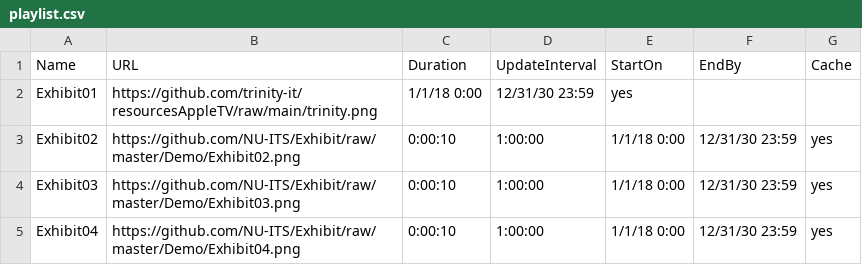
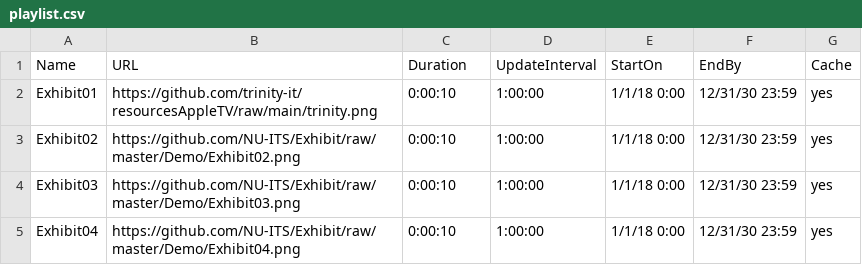
Before and after one commit to trinity-it/resourcesAppleTV, a CSV file: playlist.csv, drawn as a sheet.

Commit message:
Update playlist.csv

```diff
--- a/playlist.csv
+++ b/playlist.csv
@@ -1,3 +1,3 @@
 Name,URL,Duration,UpdateInterval,StartOn,EndBy,Cache
-Exhibit01,https://github.com/trinity-it/resourcesAppleTV/raw/main/trinity.png,1/1/18 0:00,12/31/30 23:59,yes
+Exhibit01,https://github.com/trinity-it/resourcesAppleTV/raw/main/trinity.png,0:00:10,1:00:00,1/1/18 0:00,12/31/30 23:59,yes
 Exhibit02,https://github.com/NU-ITS/Exhibit/raw/master/Demo/Exhibit02.png,0:00:10,1:00:00,1/1/18 0:00,12/31/30 23:59,yes
```
